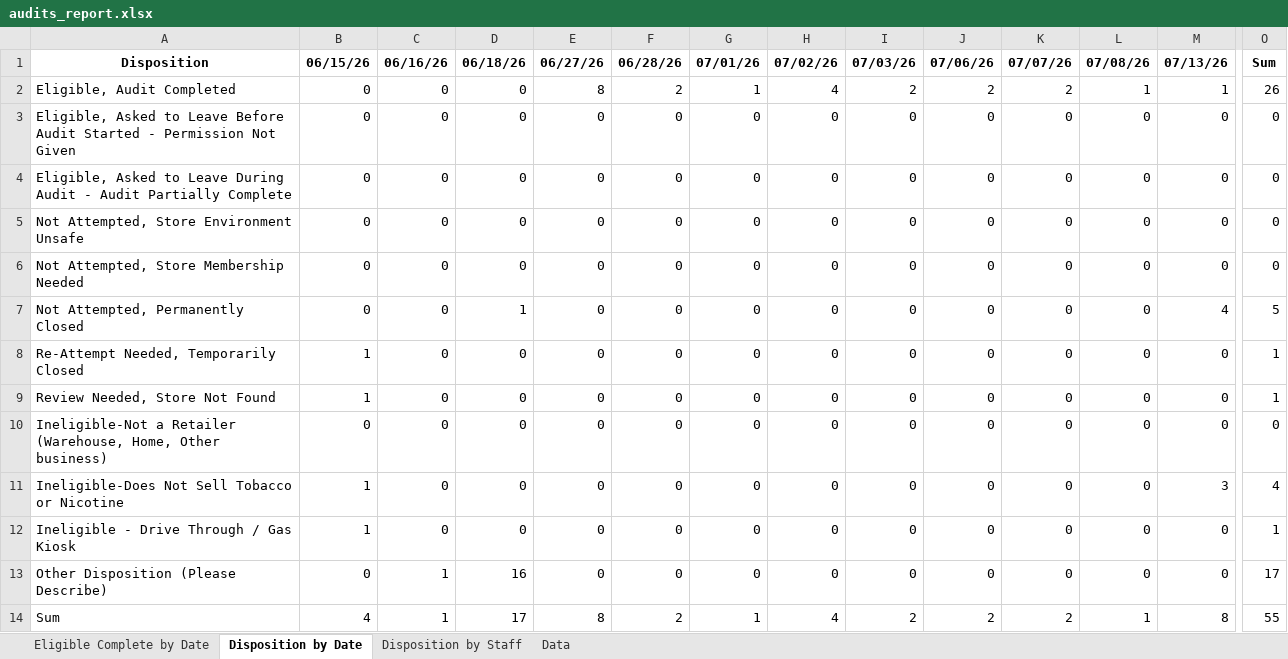
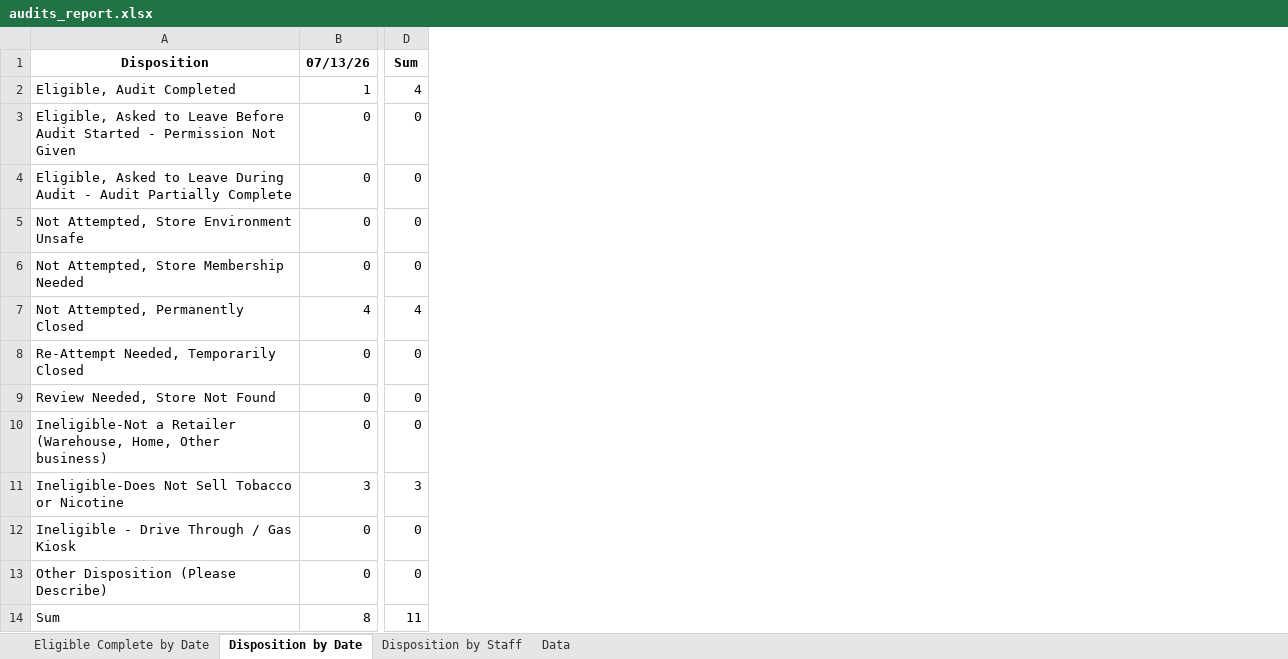
Before and after one commit to sshamblen/public, an Excel workbook: audits_report.xlsx, sheet Disposition by Date, drawn as a sheet; only a part is shown, gaps mark what is left out; values as stored, in another font and other column widths than the file's, no borders; removed rows and columns are numbered as before the commit, all else as after; the diff names each change by its address in the sheet, - before the commit and + after, or states it on an @@ line.

```diff
--- a/audits_report.xlsx (sheet Disposition by Date)
+++ b/audits_report.xlsx (sheet Disposition by Date)
-column B, rows 1-14: 06/15/26 | 0 | 0 | 0 | 0 | 0 | 0 | 1 | 1 | 0 | 1 | 1 | 0 | 4
-column C, rows 1-14: 06/16/26 | 0 | 0 | 0 | 0 | 0 | 0 | 0 | 0 | 0 | 0 | 0 | 1 | 1
-column D, rows 1-14: 06/18/26 | 0 | 0 | 0 | 0 | 0 | 1 | 0 | 0 | 0 | 0 | 0 | 16 | 17
-column E, rows 1-14: 06/27/26 | 8 | 0 | 0 | 0 | 0 | 0 | 0 | 0 | 0 | 0 | 0 | 0 | 8
-column F, rows 1-14: 06/28/26 | 2 | 0 | 0 | 0 | 0 | 0 | 0 | 0 | 0 | 0 | 0 | 0 | 2
-column G, rows 1-14: 07/01/26 | 1 | 0 | 0 | 0 | 0 | 0 | 0 | 0 | 0 | 0 | 0 | 0 | 1
-column H, rows 1-14: 07/02/26 | 4 | 0 | 0 | 0 | 0 | 0 | 0 | 0 | 0 | 0 | 0 | 0 | 4
-column I, rows 1-14: 07/03/26 | 2 | 0 | 0 | 0 | 0 | 0 | 0 | 0 | 0 | 0 | 0 | 0 | 2
-column J, rows 1-14: 07/06/26 | 2 | 0 | 0 | 0 | 0 | 0 | 0 | 0 | 0 | 0 | 0 | 0 | 2
-column K, rows 1-14: 07/07/26 | 2 | 0 | 0 | 0 | 0 | 0 | 0 | 0 | 0 | 0 | 0 | 0 | 2
-column L, rows 1-14: 07/08/26 | 1 | 0 | 0 | 0 | 0 | 0 | 0 | 0 | 0 | 0 | 0 | 0 | 1
-D2: 26
+D2: 4
-D7: 5
+D7: 4
-D8:D9: 1
+D8:D9: 0
-D11: 4
+D11: 3
-D12: 1
+D12: 0
-D13: 17
+D13: 0
-D14: 55
+D14: 11
```
Also changed, not shown: sheet Data, sheet Eligible Complete by Date, sheet Disposition by Staff.
